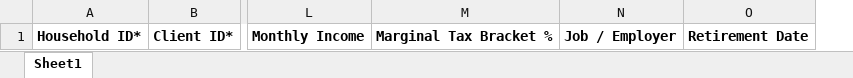
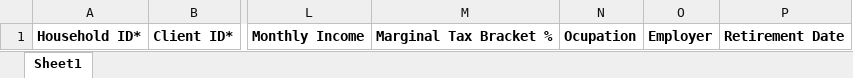
Before and after one commit to Jevohngg/SurgeTK, an Excel workbook: public/downloads/contact-import-template.xlsx, sheet Sheet1, drawn as a sheet; only a part is shown, gaps mark what is left out; values as stored, in another font and other column widths than the file's, no borders; removed rows and columns are numbered as before the commit, all else as after; the diff names each change by its address in the sheet, - before the commit and + after, or states it on an @@ line.

```diff
--- a/public/downloads/contact-import-template.xlsx (sheet Sheet1)
+++ b/public/downloads/contact-import-template.xlsx (sheet Sheet1)
-column N, row 1: Job / Employer
+column N, row 1: Ocupation
+column O, row 1: Employer
```
Also changed, not shown: 17 other files.
